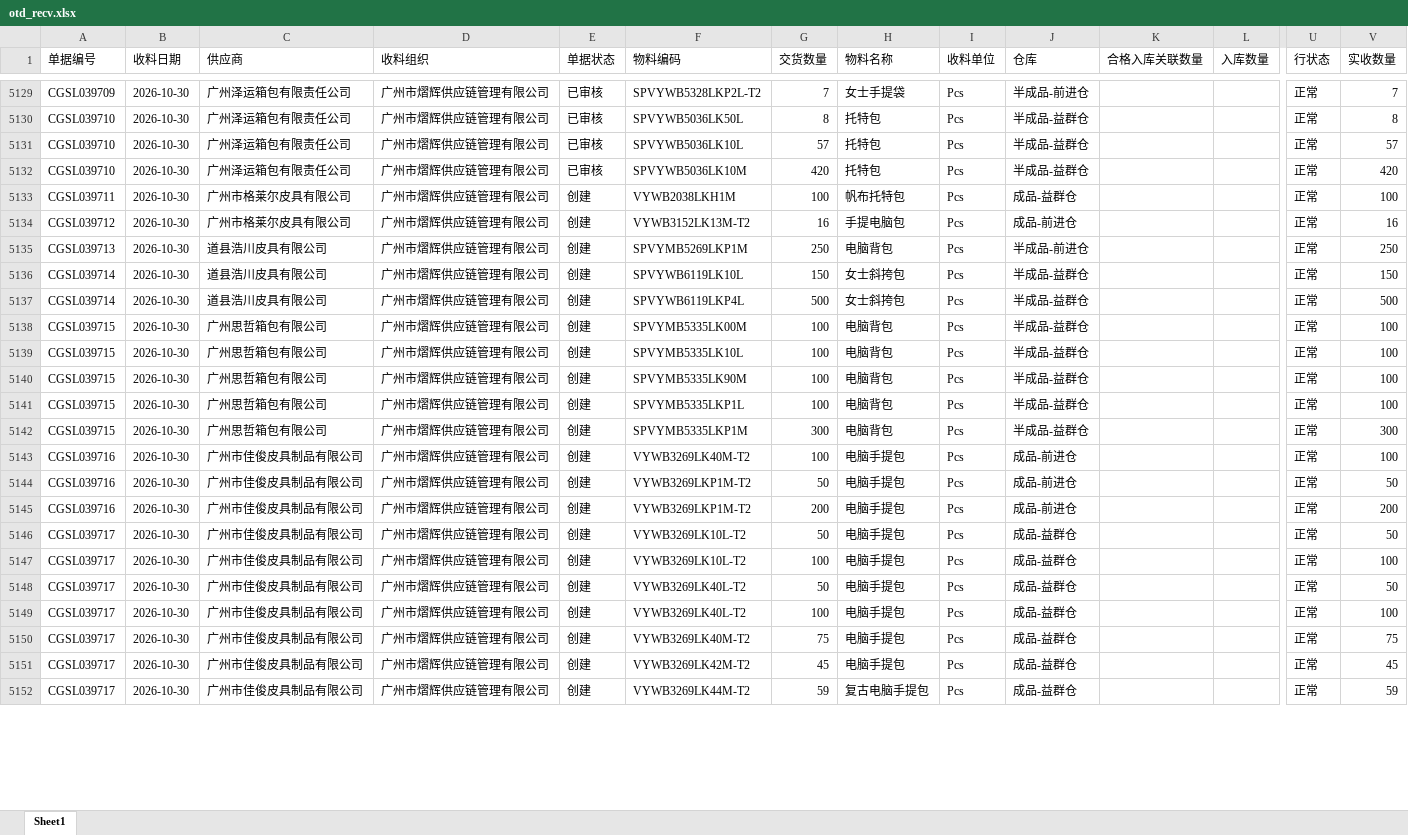
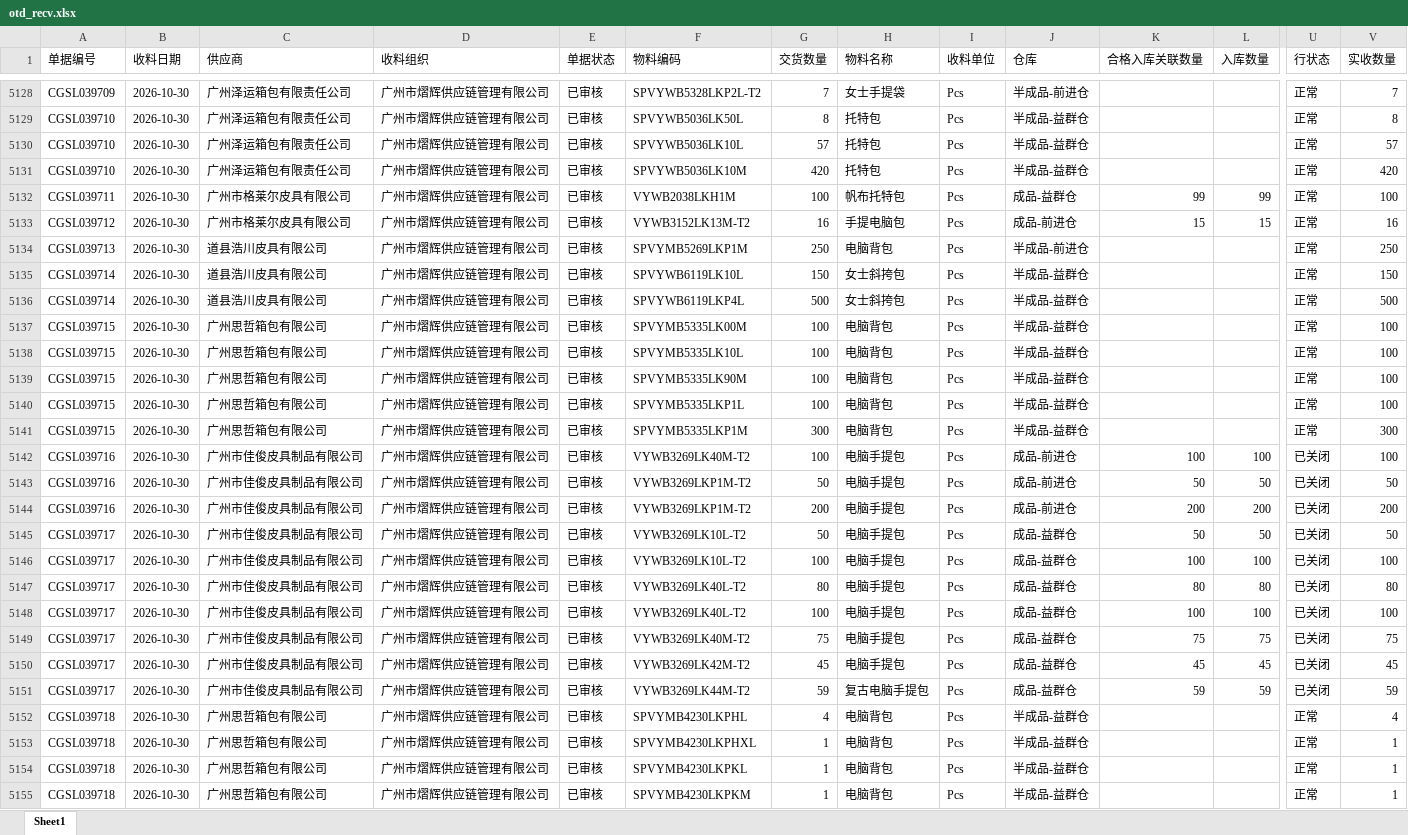
Before and after one commit to yikeqingsongguo/HY.supply-chain-management, an Excel workbook: src/otd_recv.xlsx, sheet Sheet1, drawn as a sheet; only a part is shown, gaps mark what is left out; values as stored, in another font and other column widths than the file's, no borders; addresses are those after the commit; rows hold the shown columns only; the diff covers the shown part only; the diff names each change by its address in the sheet, - before the commit and + after, or states it on an @@ line.

```diff
--- a/src/otd_recv.xlsx (sheet Sheet1)
+++ b/src/otd_recv.xlsx (sheet Sheet1)
-E5132:E5151 (单据状态): 创建
+E5132:E5151 (单据状态): 已审核
-K5132 (合格入库关联数量): (empty)
+K5132 (合格入库关联数量): 99
-L5132 (入库数量): (empty)
+L5132 (入库数量): 99
-K5133 (合格入库关联数量): (empty)
+K5133 (合格入库关联数量): 15
-L5133 (入库数量): (empty)
+L5133 (入库数量): 15
-K5142 (合格入库关联数量): (empty)
+K5142 (合格入库关联数量): 100
-L5142 (入库数量): (empty)
+L5142 (入库数量): 100
-U5142:U5151 (行状态): 正常
+U5142:U5151 (行状态): 已关闭
-K5143 (合格入库关联数量): (empty)
+K5143 (合格入库关联数量): 50
-L5143 (入库数量): (empty)
+L5143 (入库数量): 50
-K5144 (合格入库关联数量): (empty)
+K5144 (合格入库关联数量): 200
-L5144 (入库数量): (empty)
+L5144 (入库数量): 200
-K5145 (合格入库关联数量): (empty)
+K5145 (合格入库关联数量): 50
-L5145 (入库数量): (empty)
+L5145 (入库数量): 50
-K5146 (合格入库关联数量): (empty)
+K5146 (合格入库关联数量): 100
-L5146 (入库数量): (empty)
+L5146 (入库数量): 100
-G5147 (交货数量): 50
+G5147 (交货数量): 80
-K5147 (合格入库关联数量): (empty)
+K5147 (合格入库关联数量): 80
-L5147 (入库数量): (empty)
+L5147 (入库数量): 80
-V5147 (实收数量): 50
+V5147 (实收数量): 80
-K5148 (合格入库关联数量): (empty)
+K5148 (合格入库关联数量): 100
-L5148 (入库数量): (empty)
+L5148 (入库数量): 100
-K5149 (合格入库关联数量): (empty)
+K5149 (合格入库关联数量): 75
-L5149 (入库数量): (empty)
+L5149 (入库数量): 75
-K5150 (合格入库关联数量): (empty)
+K5150 (合格入库关联数量): 45
-L5150 (入库数量): (empty)
+L5150 (入库数量): 45
-K5151 (合格入库关联数量): (empty)
+K5151 (合格入库关联数量): 59
-L5151 (入库数量): (empty)
+L5151 (入库数量): 59
+row 5152: CGSL039718 | 2026-10-30 | 广州思哲箱包有限公司 | 广州市熠辉供应链管理有限公司 | 已审核 | SPVYMB4230LKPHL | 4 | 电脑背包 | Pcs | 半成品-益群仓 |  |  | 正常 | 4
+row 5153: CGSL039718 | 2026-10-30 | 广州思哲箱包有限公司 | 广州市熠辉供应链管理有限公司 | 已审核 | SPVYMB4230LKPHXL | 1 | 电脑背包 | Pcs | 半成品-益群仓 |  |  | 正常 | 1
+row 5154: CGSL039718 | 2026-10-30 | 广州思哲箱包有限公司 | 广州市熠辉供应链管理有限公司 | 已审核 | SPVYMB4230LKPKL | 1 | 电脑背包 | Pcs | 半成品-益群仓 |  |  | 正常 | 1
+row 5155: CGSL039718 | 2026-10-30 | 广州思哲箱包有限公司 | 广州市熠辉供应链管理有限公司 | 已审核 | SPVYMB4230LKPKM | 1 | 电脑背包 | Pcs | 半成品-益群仓 |  |  | 正常 | 1
```
Also changed, not shown: 65 added rows, 2 removed rows, 1 moved row and 383 edited cells elsewhere in this sheet, src/otd_apply.xlsx, src/采购订单.xlsx, 1 other file.
